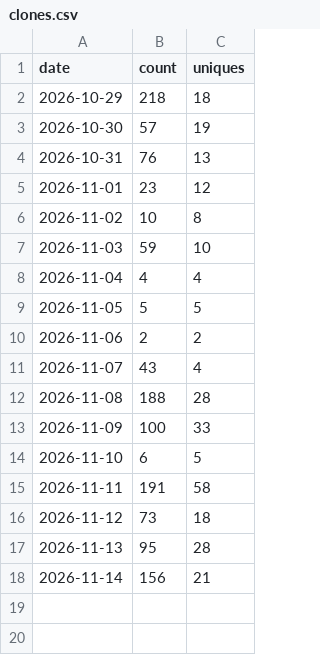
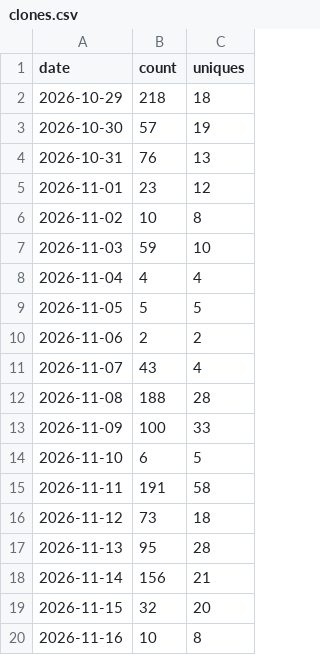
Before and after one commit to glnreddy421/klew, a CSV file: stats/clones.csv, drawn as a sheet.

```diff
--- a/stats/clones.csv
+++ b/stats/clones.csv
@@ -18 +18,3 @@ date,count,uniques
 2026-11-14,156,21
+2026-11-15,32,20
+2026-11-16,10,8
```
Also changed, not shown: stats/downloads.csv, stats/paths.csv, 3 other files.
